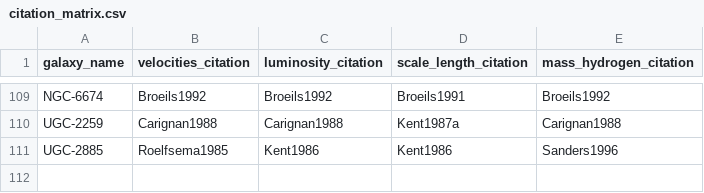
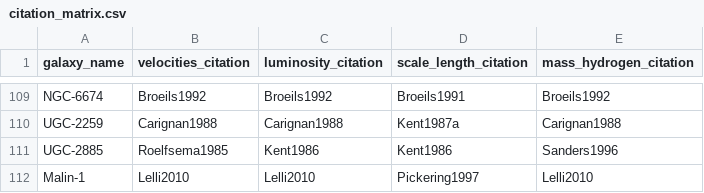
Before and after one commit to RoCMSOCM/SOCM, a CSV file: db/latex citations/citation_matrix.csv, drawn as a sheet; only a part is shown, gaps mark what is left out.

Commit message:
Added 'Malin-1' citations to the 'citation_matrix.csv'

```diff
--- a/db/latex citations/citation_matrix.csv
+++ b/db/latex citations/citation_matrix.csv
@@ -111 +111,2 @@ UGC-2259,Carignan1988,Carignan1988,Kent1987a,Carignan1988
 UGC-2885,Roelfsema1985,Kent1986,Kent1986,Sanders1996
+Malin-1,Lelli2010,Lelli2010,Pickering1997,Lelli2010
```
